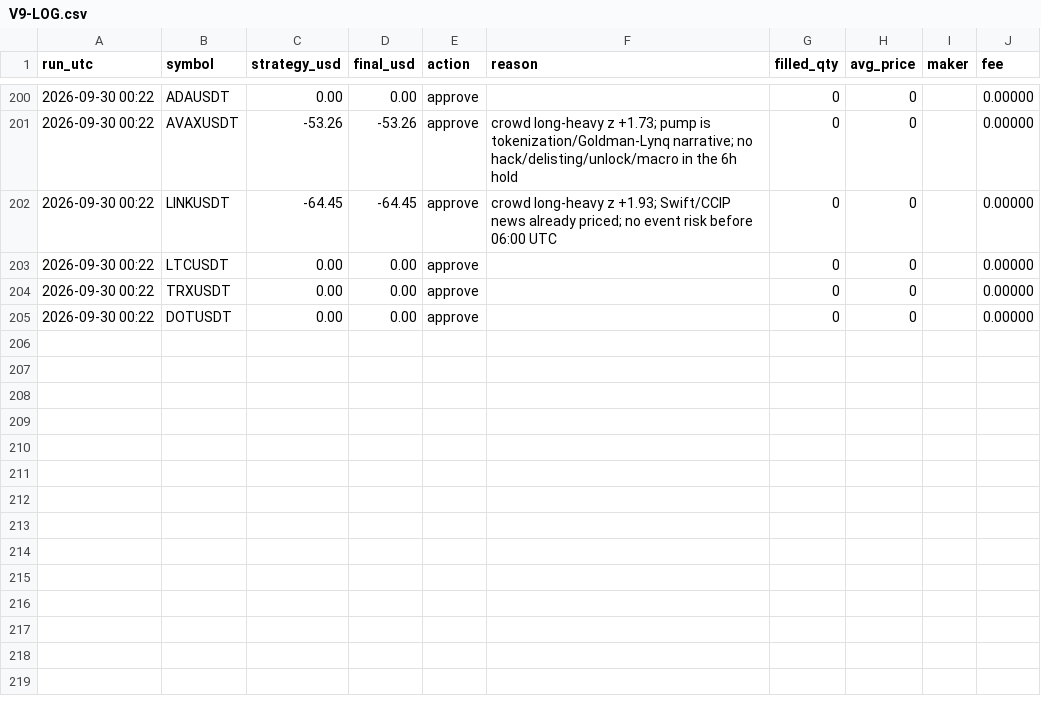
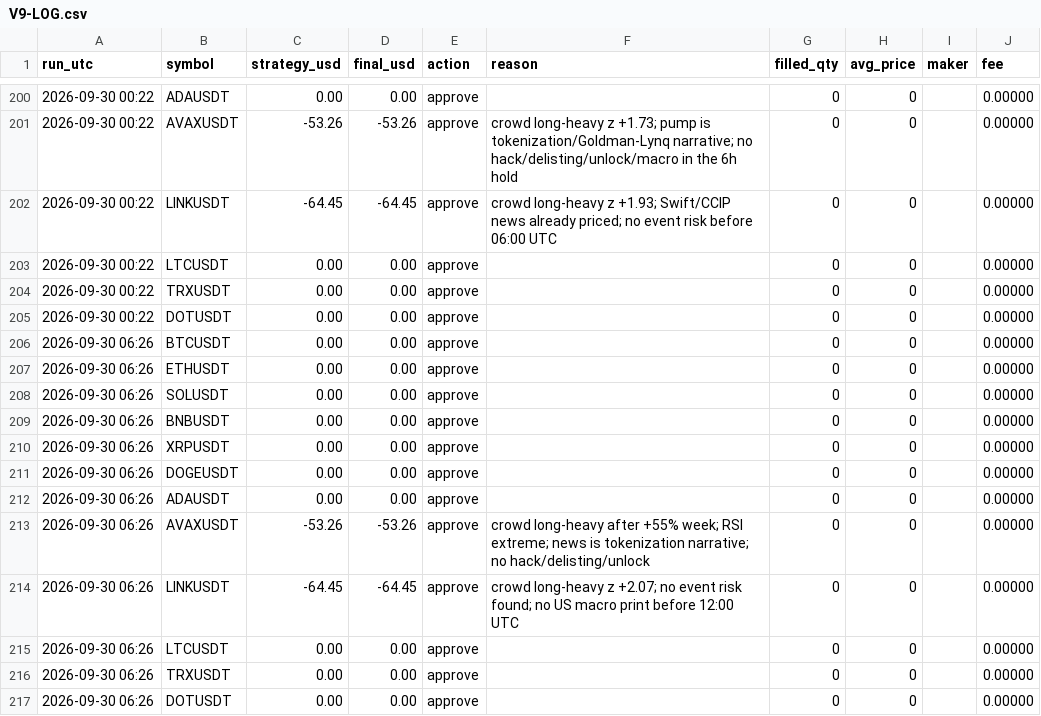
Before and after one commit to ahmedashrafk13/trading-bot, a CSV file: memory/V9-LOG.csv, drawn as a sheet; only a part is shown, gaps mark what is left out; the diff names each change by its address in the sheet, - before the commit and + after, or states it on an @@ line.

```diff
--- a/memory/V9-LOG.csv
+++ b/memory/V9-LOG.csv
+row 206: 2026-09-30 06:26 | BTCUSDT | 0.00 | 0.00 | approve |  | 0 | 0 |  | 0.00000
+row 207: 2026-09-30 06:26 | ETHUSDT | 0.00 | 0.00 | approve |  | 0 | 0 |  | 0.00000
+row 208: 2026-09-30 06:26 | SOLUSDT | 0.00 | 0.00 | approve |  | 0 | 0 |  | 0.00000
+row 209: 2026-09-30 06:26 | BNBUSDT | 0.00 | 0.00 | approve |  | 0 | 0 |  | 0.00000
+row 210: 2026-09-30 06:26 | XRPUSDT | 0.00 | 0.00 | approve |  | 0 | 0 |  | 0.00000
+row 211: 2026-09-30 06:26 | DOGEUSDT | 0.00 | 0.00 | approve |  | 0 | 0 |  | 0.00000
+row 212: 2026-09-30 06:26 | ADAUSDT | 0.00 | 0.00 | approve |  | 0 | 0 |  | 0.00000
+row 213: 2026-09-30 06:26 | AVAXUSDT | -53.26 | -53.26 | approve | crowd long-heavy after +55% week; RSI extreme; news is tokenization narrative; no hack/delisting/unlock | 0 | 0 |  | 0.00000
+row 214: 2026-09-30 06:26 | LINKUSDT | -64.45 | -64.45 | approve | crowd long-heavy z +2.07; no event risk found; no US macro print before 12:00 UTC | 0 | 0 |  | 0.00000
+row 215: 2026-09-30 06:26 | LTCUSDT | 0.00 | 0.00 | approve |  | 0 | 0 |  | 0.00000
+row 216: 2026-09-30 06:26 | TRXUSDT | 0.00 | 0.00 | approve |  | 0 | 0 |  | 0.00000
+row 217: 2026-09-30 06:26 | DOTUSDT | 0.00 | 0.00 | approve |  | 0 | 0 |  | 0.00000
```
Also changed, not shown: 3 other files.
